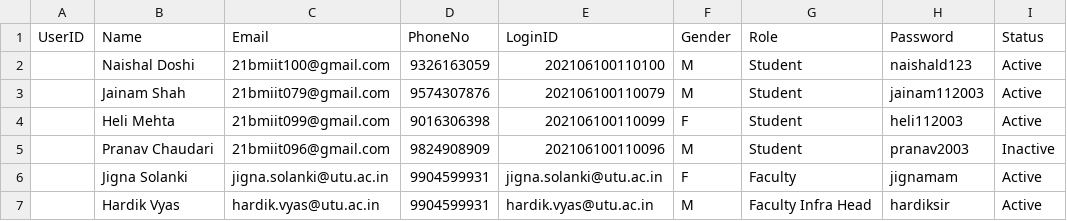
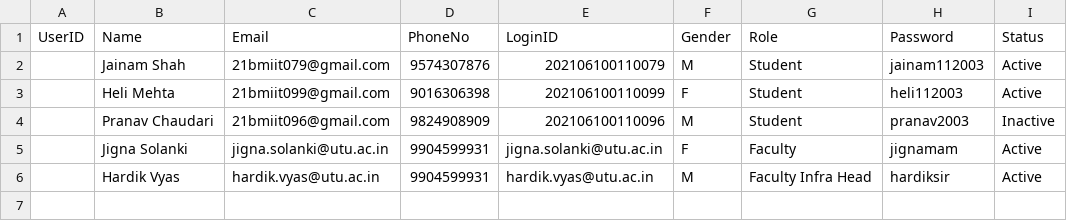
Before and after one commit to TRUMPiler/Infrastructure-and-Maintaince-and-Monitoring-System, a CSV file: Infrastructure and Maintaince and monitoring system/App_Data/student.csv, drawn as a sheet; the diff names each change by its address in the sheet, - before the commit and + after, or states it on an @@ line.

```diff
--- a/Infrastructure and Maintaince and monitoring system/App_Data/student.csv
+++ b/Infrastructure and Maintaince and monitoring system/App_Data/student.csv
-row 2:  | Naishal Doshi | 21bmiit100@gmail.com | 9326163059 | 202106100110100 | M | Student | naishald123 | Active
```
Also changed, not shown: 8 other files.
